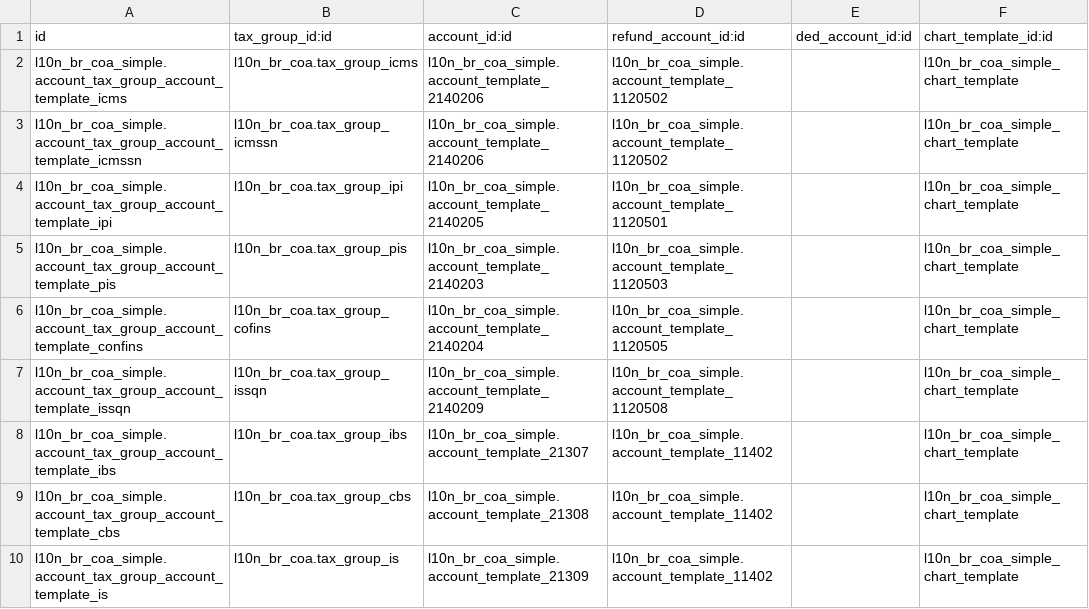
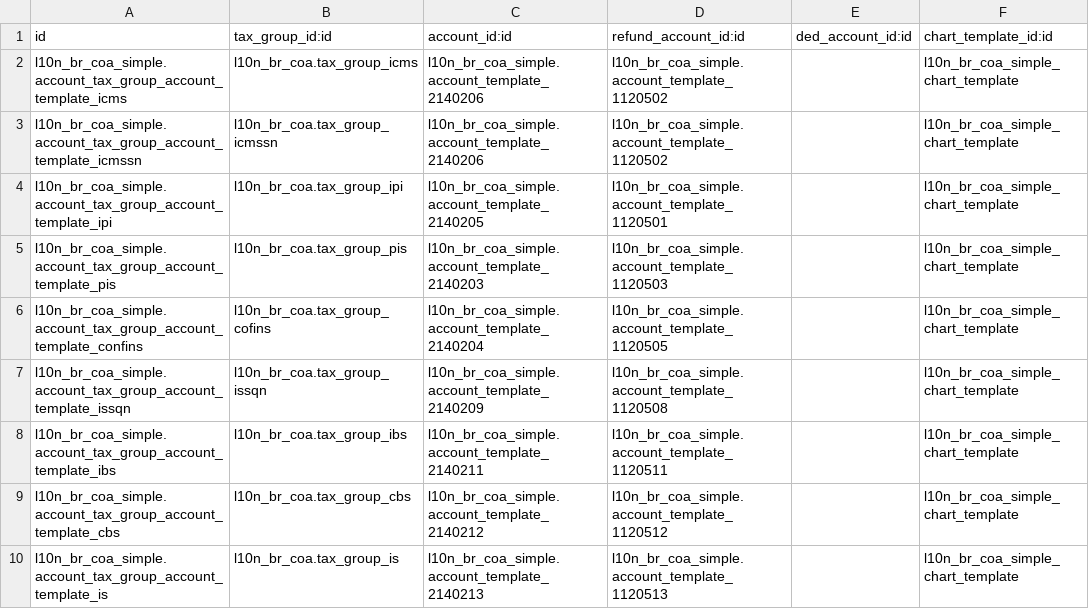
Before and after one commit to OCA/l10n-brazil, a CSV file: l10n_br_coa_simple/data/l10n_br_coa.account.tax.group.account.template.csv, drawn as a sheet.

```diff
--- a/l10n_br_coa_simple/data/l10n_br_coa.account.tax.group.account.template.csv
+++ b/l10n_br_coa_simple/data/l10n_br_coa.account.tax.group.account.template.csv
@@ -7,4 +7,4 @@
 "l10n_br_coa_simple.account_tax_group_account_template_issqn","l10n_br_coa.tax_group_issqn","l10n_br_coa_simple.account_template_2140209","l10n_br_coa_simple.account_template_1120508",,l10n_br_coa_simple_chart_template
-"l10n_br_coa_simple.account_tax_group_account_template_ibs","l10n_br_coa.tax_group_ibs","l10n_br_coa_simple.account_template_21307","l10n_br_coa_simple.account_template_11402",,l10n_br_coa_simple_chart_template
-"l10n_br_coa_simple.account_tax_group_account_template_cbs","l10n_br_coa.tax_group_cbs","l10n_br_coa_simple.account_template_21308","l10n_br_coa_simple.account_template_11402",,l10n_br_coa_simple_chart_template
-"l10n_br_coa_simple.account_tax_group_account_template_is","l10n_br_coa.tax_group_is","l10n_br_coa_simple.account_template_21309","l10n_br_coa_simple.account_template_11402",,l10n_br_coa_simple_chart_template
+"l10n_br_coa_simple.account_tax_group_account_template_ibs","l10n_br_coa.tax_group_ibs","l10n_br_coa_simple.account_template_2140211","l10n_br_coa_simple.account_template_1120511",,l10n_br_coa_simple_chart_template
+"l10n_br_coa_simple.account_tax_group_account_template_cbs","l10n_br_coa.tax_group_cbs","l10n_br_coa_simple.account_template_2140212","l10n_br_coa_simple.account_template_1120512",,l10n_br_coa_simple_chart_template
+"l10n_br_coa_simple.account_tax_group_account_template_is","l10n_br_coa.tax_group_is","l10n_br_coa_simple.account_template_2140213","l10n_br_coa_simple.account_template_1120513",,l10n_br_coa_simple_chart_template
```
Also changed, not shown: l10n_br_coa_simple/data/account.account.template.csv.
